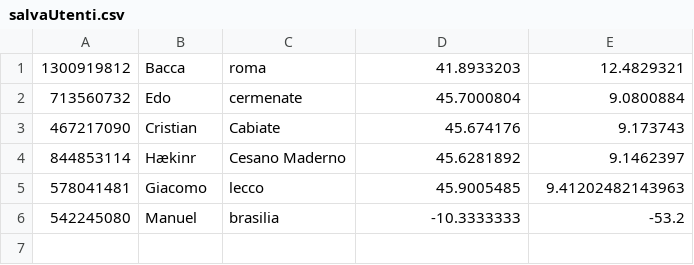
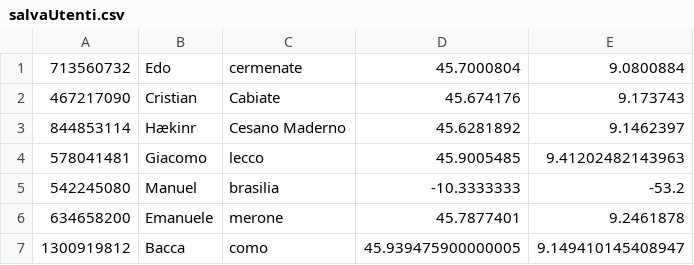
Before and after one commit to Bacca02/botPubblicita, a CSV file: Telegram/salvaUtenti.csv, drawn as a sheet.

```diff
--- a/Telegram/salvaUtenti.csv
+++ b/Telegram/salvaUtenti.csv
@@ -1,2 +1 @@
-1300919812;Bacca;roma;41.8933203;12.4829321;
 713560732;Edo;cermenate;45.7000804;9.0800884;
@@ -6 +5,3 @@
 542245080;Manuel;brasilia;-10.3333333;-53.2;
+634658200;Emanuele;merone;45.7877401;9.2461878;
+1300919812;Bacca;como;45.939475900000005;9.149410145408947;
```
Also changed, not shown: 8 other files.
